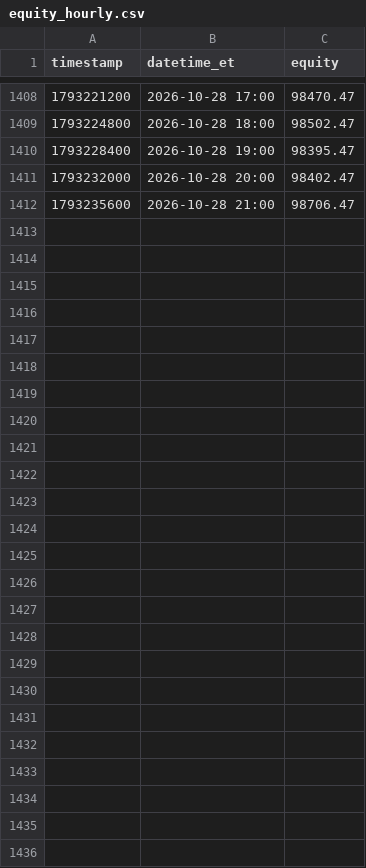
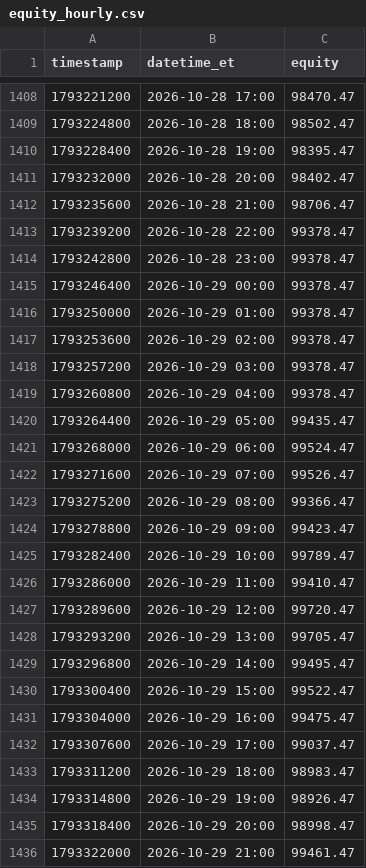
Before and after one commit to fawad07/alpaca-options-agent, a CSV file: research/equity_hourly.csv, drawn as a sheet; only a part is shown, gaps mark what is left out; the diff names each change by its address in the sheet, - before the commit and + after, or states it on an @@ line.

```diff
--- a/research/equity_hourly.csv
+++ b/research/equity_hourly.csv
+row 1413: 1793239200 | 2026-10-28 22:00 | 99378.47
+row 1414: 1793242800 | 2026-10-28 23:00 | 99378.47
+row 1415: 1793246400 | 2026-10-29 00:00 | 99378.47
+row 1416: 1793250000 | 2026-10-29 01:00 | 99378.47
+row 1417: 1793253600 | 2026-10-29 02:00 | 99378.47
+row 1418: 1793257200 | 2026-10-29 03:00 | 99378.47
+row 1419: 1793260800 | 2026-10-29 04:00 | 99378.47
+row 1420: 1793264400 | 2026-10-29 05:00 | 99435.47
+row 1421: 1793268000 | 2026-10-29 06:00 | 99524.47
+row 1422: 1793271600 | 2026-10-29 07:00 | 99526.47
+row 1423: 1793275200 | 2026-10-29 08:00 | 99366.47
+row 1424: 1793278800 | 2026-10-29 09:00 | 99423.47
+row 1425: 1793282400 | 2026-10-29 10:00 | 99789.47
+row 1426: 1793286000 | 2026-10-29 11:00 | 99410.47
+row 1427: 1793289600 | 2026-10-29 12:00 | 99720.47
+row 1428: 1793293200 | 2026-10-29 13:00 | 99705.47
+row 1429: 1793296800 | 2026-10-29 14:00 | 99495.47
+row 1430: 1793300400 | 2026-10-29 15:00 | 99522.47
+row 1431: 1793304000 | 2026-10-29 16:00 | 99475.47
+row 1432: 1793307600 | 2026-10-29 17:00 | 99037.47
+row 1433: 1793311200 | 2026-10-29 18:00 | 98983.47
+row 1434: 1793314800 | 2026-10-29 19:00 | 98926.47
+row 1435: 1793318400 | 2026-10-29 20:00 | 98998.47
+row 1436: 1793322000 | 2026-10-29 21:00 | 99461.47
```
Also changed, not shown: research/stats_history.csv, 1 other file.
